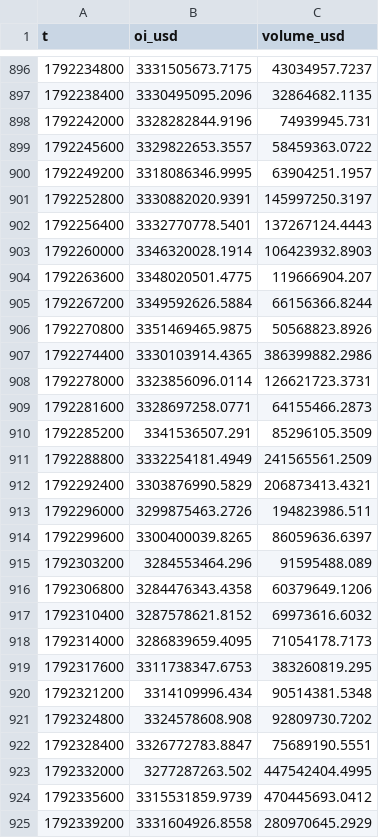
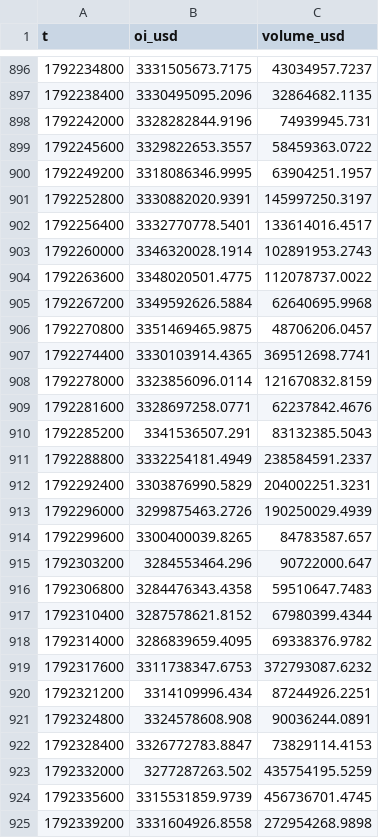
Before and after one commit to richardrank13-spec/atlas-data, a CSV file: data/okx/btc_open_interest_1h.csv, drawn as a sheet; only a part is shown, gaps mark what is left out.

Commit message:
data 2026-10-18T17:54Z

```diff
--- a/data/okx/btc_open_interest_1h.csv
+++ b/data/okx/btc_open_interest_1h.csv
@@ -901,25 +901,25 @@ t,oi_usd,volume_usd
 1792252800,3330882020.9391,145997250.3197
-1792256400,3332770778.5401,137267124.4443
-1792260000,3346320028.1914,106423932.8903
-1792263600,3348020501.4775,119666904.207
-1792267200,3349592626.5884,66156366.8244
-1792270800,3351469465.9875,50568823.8926
-1792274400,3330103914.4365,386399882.2986
-1792278000,3323856096.0114,126621723.3731
-1792281600,3328697258.0771,64155466.2873
-1792285200,3341536507.291,85296105.3509
-1792288800,3332254181.4949,241565561.2509
-1792292400,3303876990.5829,206873413.4321
-1792296000,3299875463.2726,194823986.511
-1792299600,3300400039.8265,86059636.6397
-1792303200,3284553464.296,91595488.089
-1792306800,3284476343.4358,60379649.1206
-1792310400,3287578621.8152,69973616.6032
-1792314000,3286839659.4095,71054178.7173
-1792317600,3311738347.6753,383260819.295
-1792321200,3314109996.434,90514381.5348
-1792324800,3324578608.908,92809730.7202
-1792328400,3326772783.8847,75689190.5551
-1792332000,3277287263.502,447542404.4995
-1792335600,3315531859.9739,470445693.0412
-1792339200,3331604926.8558,280970645.2929
+1792256400,3332770778.5401,133614016.4517
+1792260000,3346320028.1914,102891953.2743
+1792263600,3348020501.4775,112078737.0022
+1792267200,3349592626.5884,62640695.9968
+1792270800,3351469465.9875,48706206.0457
+1792274400,3330103914.4365,369512698.7741
+1792278000,3323856096.0114,121670832.8159
+1792281600,3328697258.0771,62237842.4676
+1792285200,3341536507.291,83132385.5043
+1792288800,3332254181.4949,238584591.2337
+1792292400,3303876990.5829,204002251.3231
+1792296000,3299875463.2726,190250029.4939
+1792299600,3300400039.8265,84783587.657
+1792303200,3284553464.296,90722000.647
+1792306800,3284476343.4358,59510647.7483
+1792310400,3287578621.8152,67980399.4344
+1792314000,3286839659.4095,69338376.9782
+1792317600,3311738347.6753,372793087.6232
+1792321200,3314109996.434,87244926.2251
+1792324800,3324578608.908,90036244.0891
+1792328400,3326772783.8847,73829114.4153
+1792332000,3277287263.502,435754195.5259
+1792335600,3315531859.9739,456736701.4745
+1792339200,3331604926.8558,272954268.9898
```
Also changed, not shown: 1 other file.
